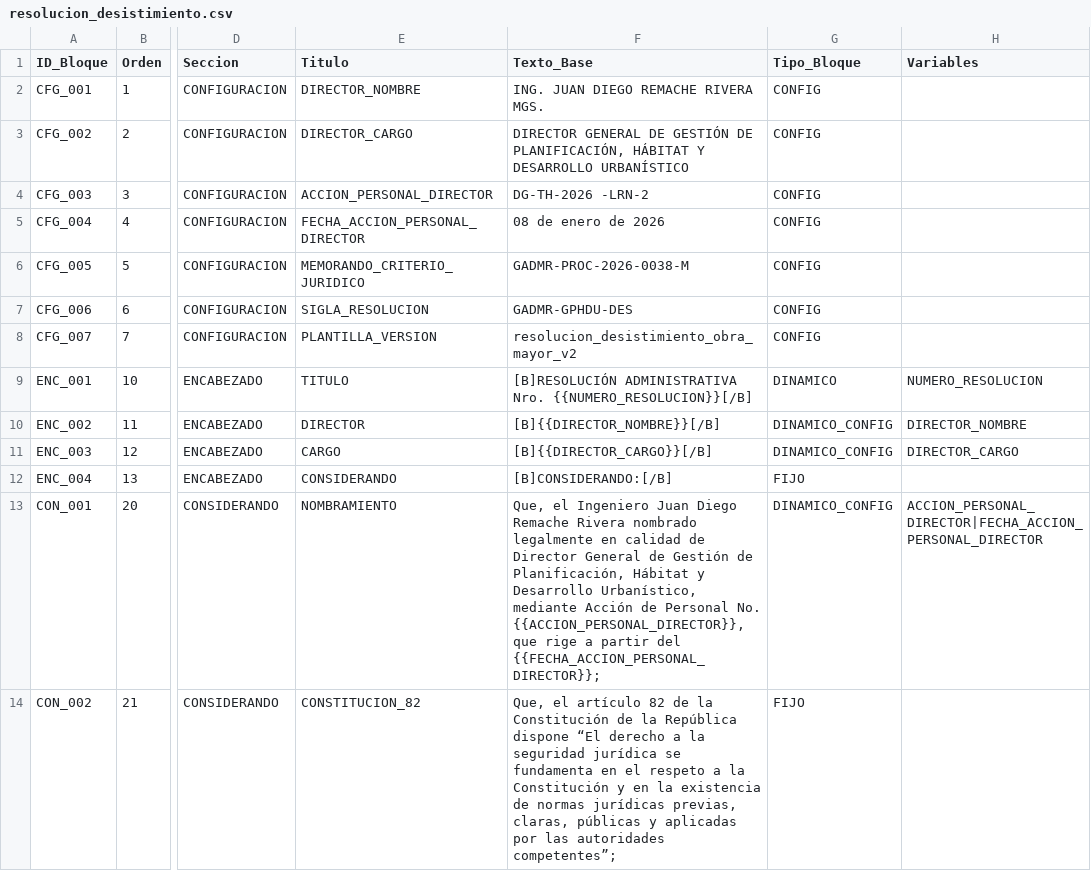
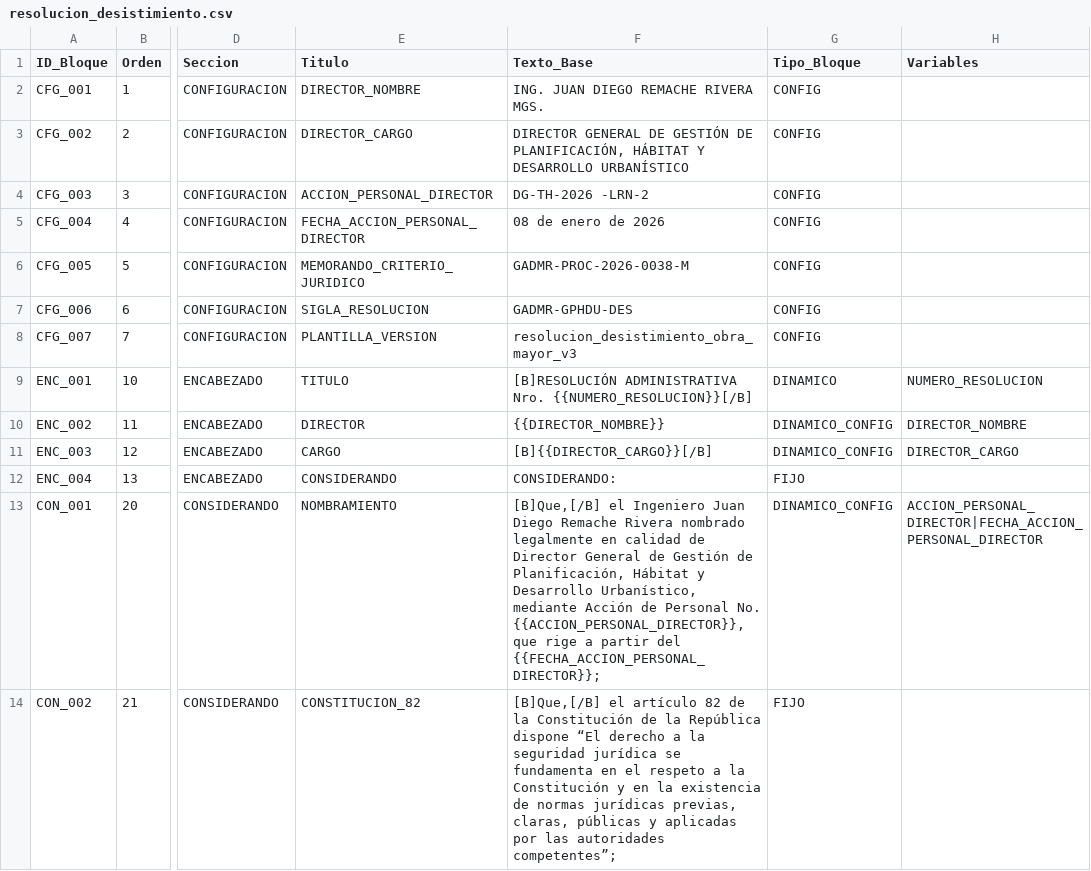
Before and after one commit to scarlettenietopaez-blip/PRUEBAS, a CSV file: data/plantillas/resolucion_desistimiento.csv, drawn as a sheet; only a part is shown, gaps mark what is left out; the diff covers the shown part only; the diff names each change by its address in the sheet, - before the commit and + after, or states it on an @@ line.

Commit message:
Add files via upload

```diff
--- a/data/plantillas/resolucion_desistimiento.csv
+++ b/data/plantillas/resolucion_desistimiento.csv
-F8 (Texto_Base): resolucion_desistimiento_obra_mayor_v2
+F8 (Texto_Base): resolucion_desistimiento_obra_mayor_v3
-F10 (Texto_Base): [B]{{DIRECTOR_NOMBRE}}[/B]
+F10 (Texto_Base): {{DIRECTOR_NOMBRE}}
-F12 (Texto_Base): [B]CONSIDERANDO:[/B]
+F12 (Texto_Base): CONSIDERANDO:
-F13 (Texto_Base): Que, el Ingeniero…
+F13 (Texto_Base): [B]Que,[/B] el Ingeniero…
-F14 (Texto_Base): Que, el artículo…
+F14 (Texto_Base): [B]Que,[/B] el artículo…
```
Also changed, not shown: 20 edited cells elsewhere in this file.
